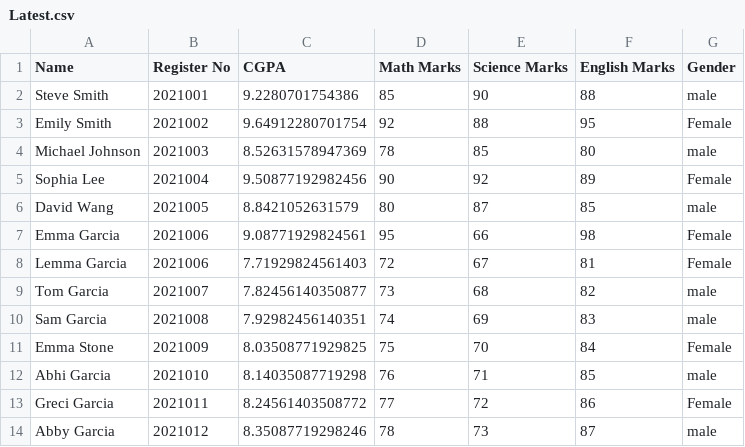
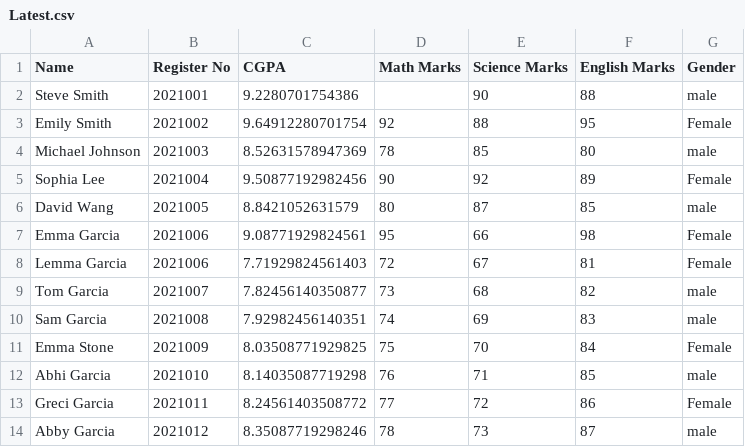
Before and after one commit to parthgupta49/Collab-ML, a CSV file: Latest.csv, drawn as a sheet.

Commit message:
Update Latest.csv

```diff
--- a/Latest.csv
+++ b/Latest.csv
@@ -1,3 +1,3 @@
 Name, Register No, CGPA, Math Marks, Science Marks, English Marks,Gender
-Steve Smith,2021001,9.2280701754386,85,90,88,male
+Steve Smith,2021001,9.2280701754386,,90,88,male
 Emily Smith,2021002,9.64912280701754,92,88,95,Female
```
